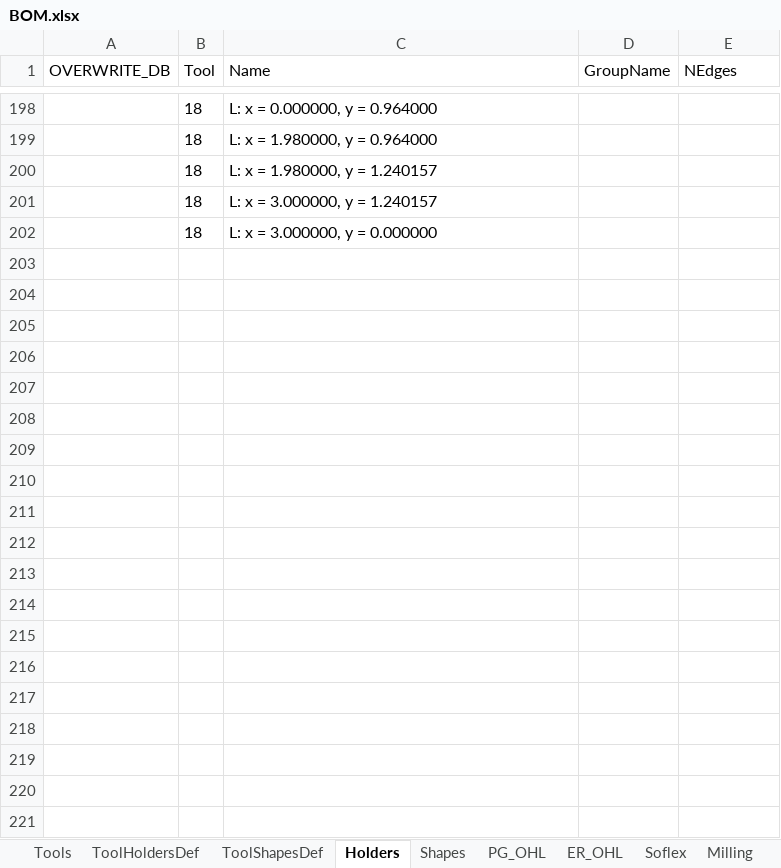
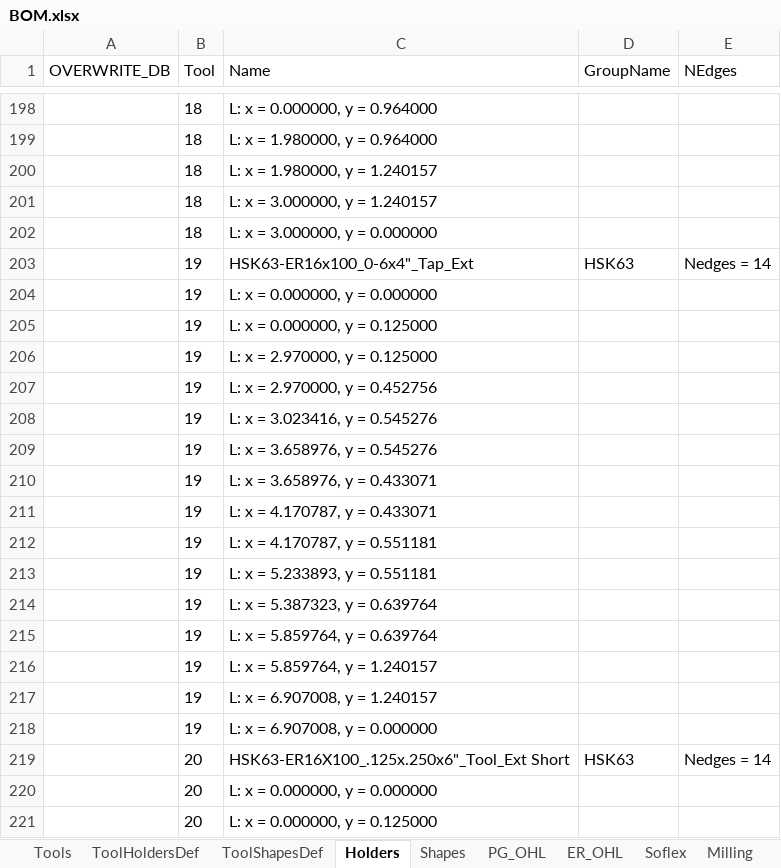
Before and after one commit to Uncreate/EssaiControlPanel, an Excel workbook: BOM.xlsx, sheet Holders, drawn as a sheet; only a part is shown, gaps mark what is left out; values as stored, in another font and other column widths than the file's, no borders; 1 other sheet too large or unreadable and not compared; the diff covers the shown part only; the diff names each change by its address in the sheet, - before the commit and + after, or states it on an @@ line.

```diff
--- a/BOM.xlsx (sheet Holders)
+++ b/BOM.xlsx (sheet Holders)
+row 203:  | 19 | HSK63-ER16x100_0-6x4"_Tap_Ext | HSK63 | Nedges = 14
+row 204:  | 19 | L: x = 0.000000, y = 0.000000
+row 205:  | 19 | L: x = 0.000000, y = 0.125000
+row 206:  | 19 | L: x = 2.970000, y = 0.125000
+row 207:  | 19 | L: x = 2.970000, y = 0.452756
+row 208:  | 19 | L: x = 3.023416, y = 0.545276
+row 209:  | 19 | L: x = 3.658976, y = 0.545276
+row 210:  | 19 | L: x = 3.658976, y = 0.433071
+row 211:  | 19 | L: x = 4.170787, y = 0.433071
+row 212:  | 19 | L: x = 4.170787, y = 0.551181
+row 213:  | 19 | L: x = 5.233893, y = 0.551181
+row 214:  | 19 | L: x = 5.387323, y = 0.639764
+row 215:  | 19 | L: x = 5.859764, y = 0.639764
+row 216:  | 19 | L: x = 5.859764, y = 1.240157
+row 217:  | 19 | L: x = 6.907008, y = 1.240157
+row 218:  | 19 | L: x = 6.907008, y = 0.000000
+row 219:  | 20 | HSK63-ER16X100_.125x.250x6"_Tool_Ext Short | HSK63 | Nedges = 14
+row 220:  | 20 | L: x = 0.000000, y = 0.000000
+row 221:  | 20 | L: x = 0.000000, y = 0.125000
```
Also changed, not shown: 29 added rows elsewhere in this sheet, sheet Soflex, sheet Shapes, sheet Milling, sheet Drilling, sheet Milling_rules, 4 other files.
